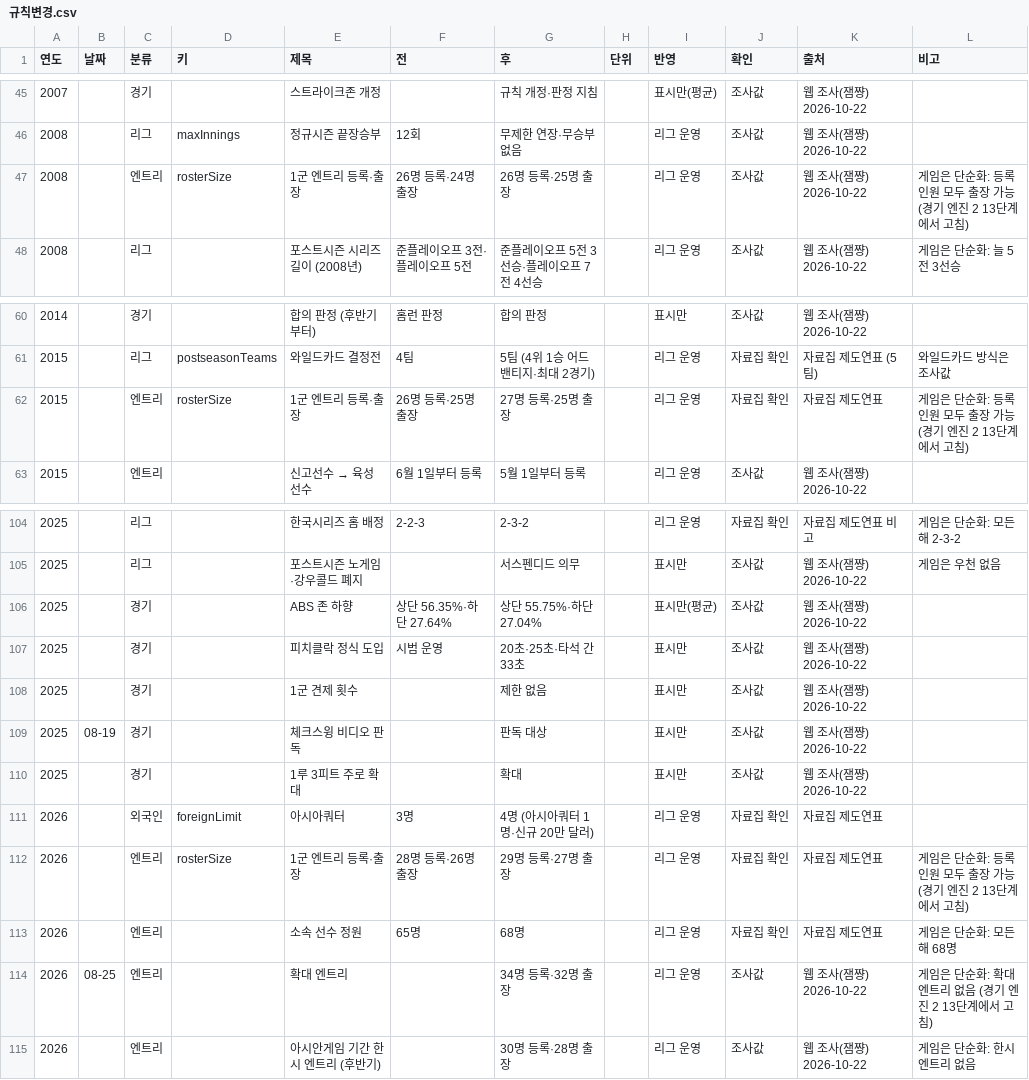
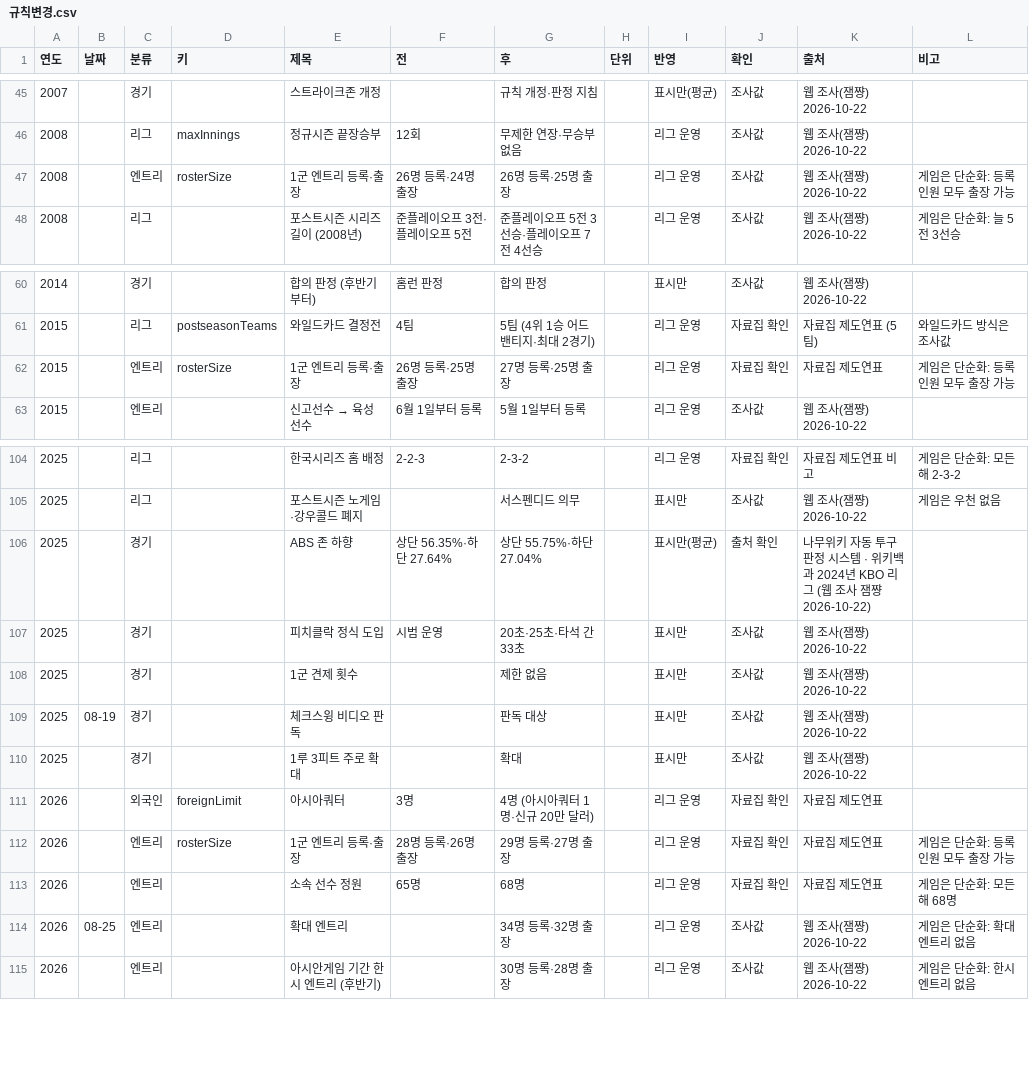
Before and after one commit to malyee52/kbo-gm, a CSV file: data-src/규칙변경.csv, drawn as a sheet; only a part is shown, gaps mark what is left out; the diff covers the shown part only.

```diff
--- a/data-src/규칙변경.csv
+++ b/data-src/규칙변경.csv
@@ -46,3 +46,3 @@
 2008,,리그,maxInnings,정규시즌 끝장승부,12회,무제한 연장·무승부 없음,,리그 운영,조사값,웹 조사(잼쨩) 2026-10-22,
-2008,,엔트리,rosterSize,1군 엔트리 등록·출장,26명 등록·24명 출장,26명 등록·25명 출장,,리그 운영,조사값,웹 조사(잼쨩) 2026-10-22,게임은 단순화: 등록 인원 모두 출장 가능 (경기 엔진 2 13단계에서 고침)
+2008,,엔트리,rosterSize,1군 엔트리 등록·출장,26명 등록·24명 출장,26명 등록·25명 출장,,리그 운영,조사값,웹 조사(잼쨩) 2026-10-22,게임은 단순화: 등록 인원 모두 출장 가능
 2008,,리그,,포스트시즌 시리즈 길이 (2008년),준플레이오프 3전·플레이오프 5전,준플레이오프 5전 3선승·플레이오프 7전 4선승,,리그 운영,조사값,웹 조사(잼쨩) 2026-10-22,게임은 단순화: 늘 5전 3선승
@@ -61,3 +61,3 @@
 2015,,리그,postseasonTeams,와일드카드 결정전,4팀,5팀 (4위 1승 어드밴티지·최대 2경기),,리그 운영,자료집 확인,자료집 제도연표 (5팀),와일드카드 방식은 조사값
-2015,,엔트리,rosterSize,1군 엔트리 등록·출장,26명 등록·25명 출장,27명 등록·25명 출장,,리그 운영,자료집 확인,자료집 제도연표,게임은 단순화: 등록 인원 모두 출장 가능 (경기 엔진 2 13단계에서 고침)
+2015,,엔트리,rosterSize,1군 엔트리 등록·출장,26명 등록·25명 출장,27명 등록·25명 출장,,리그 운영,자료집 확인,자료집 제도연표,게임은 단순화: 등록 인원 모두 출장 가능
 2015,,엔트리,,신고선수 → 육성선수,6월 1일부터 등록,5월 1일부터 등록,,리그 운영,조사값,웹 조사(잼쨩) 2026-10-22,
@@ -105,3 +105,3 @@
 2025,,리그,,포스트시즌 노게임·강우콜드 폐지,,서스펜디드 의무,,표시만,조사값,웹 조사(잼쨩) 2026-10-22,게임은 우천 없음
-2025,,경기,,ABS 존 하향,상단 56.35%·하단 27.64%,상단 55.75%·하단 27.04%,,표시만(평균),조사값,웹 조사(잼쨩) 2026-10-22,
+2025,,경기,,ABS 존 하향,상단 56.35%·하단 27.64%,상단 55.75%·하단 27.04%,,표시만(평균),출처 확인,나무위키 자동 투구 판정 시스템 · 위키백과 2024년 KBO 리그 (웹 조사 잼쨩 2026-10-22),
 2025,,경기,,피치클락 정식 도입,시범 운영,20초·25초·타석 간 33초,,표시만,조사값,웹 조사(잼쨩) 2026-10-22,
@@ -111,5 +111,5 @@
 2026,,외국인,foreignLimit,아시아쿼터,3명,4명 (아시아쿼터 1명·신규 20만 달러),,리그 운영,자료집 확인,자료집 제도연표,
-2026,,엔트리,rosterSize,1군 엔트리 등록·출장,28명 등록·26명 출장,29명 등록·27명 출장,,리그 운영,자료집 확인,자료집 제도연표,게임은 단순화: 등록 인원 모두 출장 가능 (경기 엔진 2 13단계에서 고침)
+2026,,엔트리,rosterSize,1군 엔트리 등록·출장,28명 등록·26명 출장,29명 등록·27명 출장,,리그 운영,자료집 확인,자료집 제도연표,게임은 단순화: 등록 인원 모두 출장 가능
 2026,,엔트리,,소속 선수 정원,65명,68명,,리그 운영,자료집 확인,자료집 제도연표,게임은 단순화: 모든 해 68명
-2026,08-25,엔트리,,확대 엔트리,,34명 등록·32명 출장,,리그 운영,조사값,웹 조사(잼쨩) 2026-10-22,게임은 단순화: 확대 엔트리 없음 (경기 엔진 2 13단계에서 고침)
+2026,08-25,엔트리,,확대 엔트리,,34명 등록·32명 출장,,리그 운영,조사값,웹 조사(잼쨩) 2026-10-22,게임은 단순화: 확대 엔트리 없음
 2026,,엔트리,,아시안게임 기간 한시 엔트리 (후반기),,30명 등록·28명 출장,,리그 운영,조사값,웹 조사(잼쨩) 2026-10-22,게임은 단순화: 한시 엔트리 없음
```
Also changed, not shown: 13 edited cells elsewhere in this file, data-src/제도연표_보정.csv, 7 other files.
